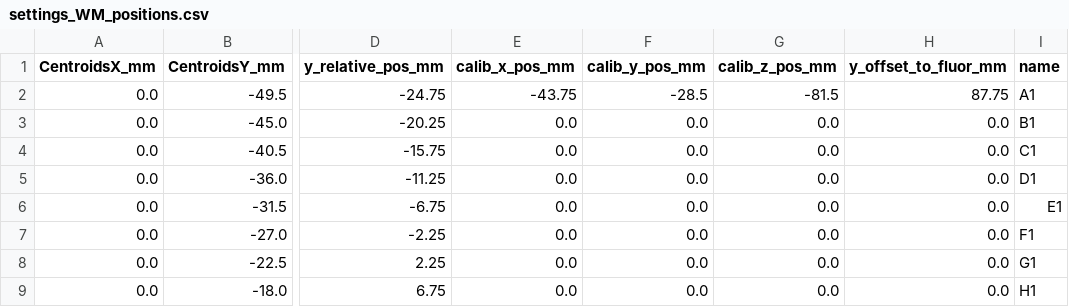
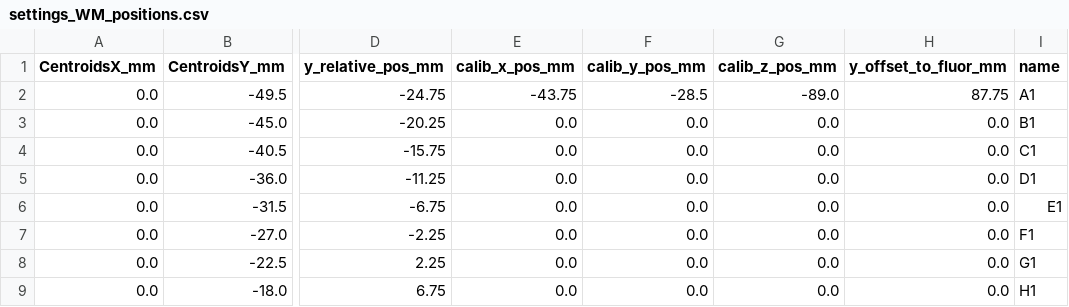
Before and after one commit to Sam-Freitas/WP_imager, a CSV file: settings/settings_WM_positions.csv, drawn as a sheet; only a part is shown, gaps mark what is left out; the diff names each change by its address in the sheet, - before the commit and + after, or states it on an @@ line.

```diff
--- a/settings/settings_WM_positions.csv
+++ b/settings/settings_WM_positions.csv
-G2 (calib_z_pos_mm): -81.5
+G2 (calib_z_pos_mm): -89.0
```
Also changed, not shown: settings/settings_terasaki_positions.csv, 2 other files.
